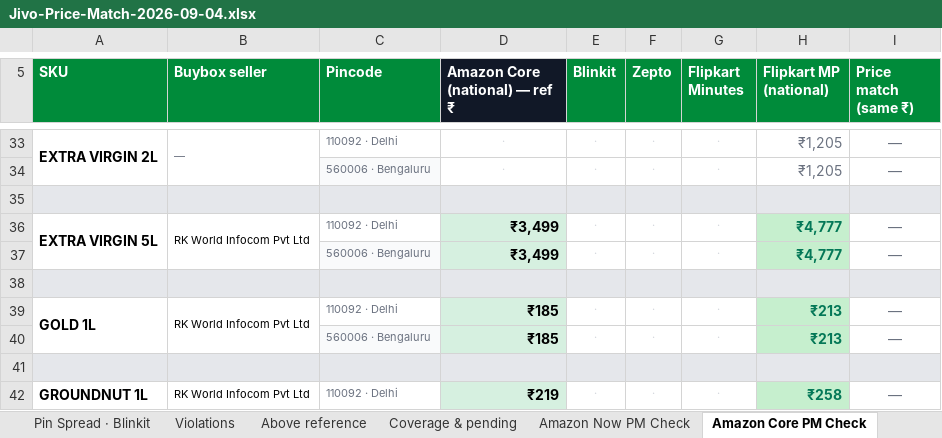
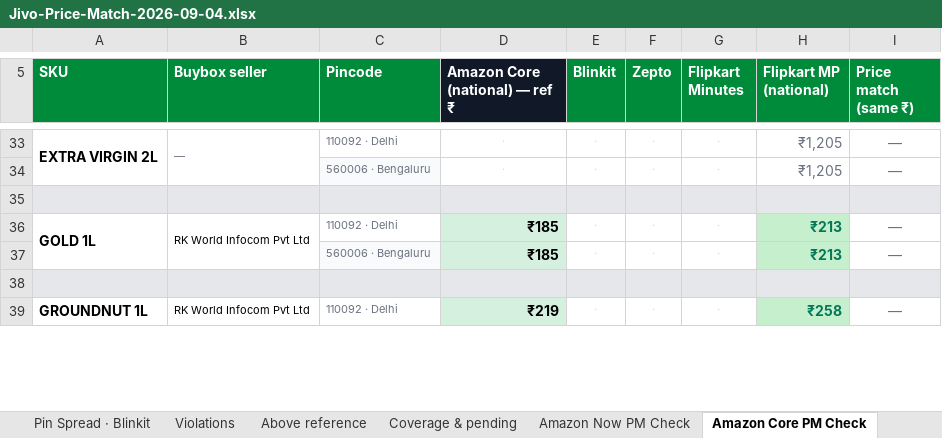
Before and after one commit to daman8271/sending-excel, an Excel workbook: Jivo-Price-Match-2026-09-04.xlsx, sheet Amazon Core PM Check, drawn as a sheet; only a part is shown, gaps mark what is left out; values as stored, in another font and other column widths than the file's, no borders; the diff names each change by its address in the sheet, - before the commit and + after, or states it on an @@ line.

Commit message:
2026-09-04 — 8 Excel report(s)
Competitor-Price-Watch-AllQcomm-2026-09-04.xlsx,Competitor-Price-Watch-Amazon-Now-2026-09-04.xlsx Jivo-Amazon-Live-Report-2026-09-04.xlsx,Jivo-AmazonFresh-Live-Report-2026-09-04.xlsx Jivo-BigBasket-Pincode-Report-2026-09-04.xlsx,Jivo-Flipkart-Live-Report-2026-09-04.xlsx Jivo-FlipkartMinutes-Live-Report-2026-09-04.xlsx,Jivo-Price-Match-2026-09-04.xlsx

```diff
--- a/Jivo-Price-Match-2026-09-04.xlsx (sheet Amazon Core PM Check)
+++ b/Jivo-Price-Match-2026-09-04.xlsx (sheet Amazon Core PM Check)
-row 36: EXTRA VIRGIN 5L | RK World Infocom Pvt Ltd | 110092 · Delhi | ₹3,499 | · | · | · | ₹4,777 | —
-row 37:  |  | 560006 · Bengaluru | ₹3,499 | · | · | · | ₹4,777 | —
-row 38: (empty)
```
Also changed, not shown: sheet Above reference, sheet Ecom Head, sheet Coverage & pending, sheet Matrix, 2 other files.
